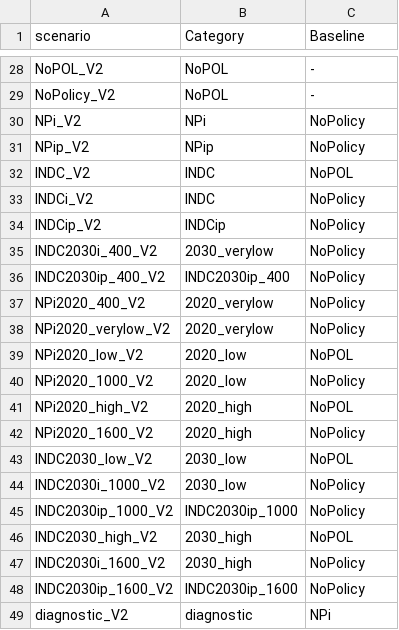
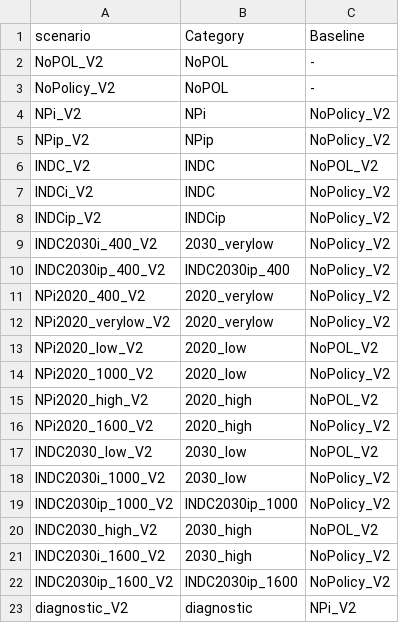
Before and after one commit to CD-LINKS/factsheet, a CSV file: src/settings/scen_categ_cdlinks_indc_bycountry.csv, drawn as a sheet; only a part is shown, gaps mark what is left out; the diff covers the shown part only.

```diff
--- a/src/settings/scen_categ_cdlinks_indc_bycountry.csv
+++ b/src/settings/scen_categ_cdlinks_indc_bycountry.csv
@@ -29,21 +3,21 @@ NoPOL_V2;NoPOL;-
 NoPolicy_V2;NoPOL;-
-NPi_V2;NPi;NoPolicy
-NPip_V2;NPip;NoPolicy
-INDC_V2;INDC;NoPOL
-INDCi_V2;INDC;NoPolicy
-INDCip_V2;INDCip;NoPolicy
-INDC2030i_400_V2;2030_verylow;NoPolicy
-INDC2030ip_400_V2;INDC2030ip_400;NoPolicy
-NPi2020_400_V2;2020_verylow;NoPolicy
-NPi2020_verylow_V2;2020_verylow;NoPolicy
-NPi2020_low_V2;2020_low;NoPOL
-NPi2020_1000_V2;2020_low;NoPolicy
-NPi2020_high_V2;2020_high;NoPOL
-NPi2020_1600_V2;2020_high;NoPolicy
-INDC2030_low_V2;2030_low;NoPOL
-INDC2030i_1000_V2;2030_low;NoPolicy
-INDC2030ip_1000_V2;INDC2030ip_1000;NoPolicy
-INDC2030_high_V2;2030_high;NoPOL
-INDC2030i_1600_V2;2030_high;NoPolicy
-INDC2030ip_1600_V2;INDC2030ip_1600;NoPolicy
-diagnostic_V2;diagnostic;NPi
+NPi_V2;NPi;NoPolicy_V2
+NPip_V2;NPip;NoPolicy_V2
+INDC_V2;INDC;NoPOL_V2
+INDCi_V2;INDC;NoPolicy_V2
+INDCip_V2;INDCip;NoPolicy_V2
+INDC2030i_400_V2;2030_verylow;NoPolicy_V2
+INDC2030ip_400_V2;INDC2030ip_400;NoPolicy_V2
+NPi2020_400_V2;2020_verylow;NoPolicy_V2
+NPi2020_verylow_V2;2020_verylow;NoPolicy_V2
+NPi2020_low_V2;2020_low;NoPOL_V2
+NPi2020_1000_V2;2020_low;NoPolicy_V2
+NPi2020_high_V2;2020_high;NoPOL_V2
+NPi2020_1600_V2;2020_high;NoPolicy_V2
+INDC2030_low_V2;2030_low;NoPOL_V2
+INDC2030i_1000_V2;2030_low;NoPolicy_V2
+INDC2030ip_1000_V2;INDC2030ip_1000;NoPolicy_V2
+INDC2030_high_V2;2030_high;NoPOL_V2
+INDC2030i_1600_V2;2030_high;NoPolicy_V2
+INDC2030ip_1600_V2;INDC2030ip_1600;NoPolicy_V2
+diagnostic_V2;diagnostic;NPi_V2
```
Also changed, not shown: 26 removed rows elsewhere in this file, src/settings/plotstyles.csv, src/settings/plotstyles_wp2.csv, 2 other files.
